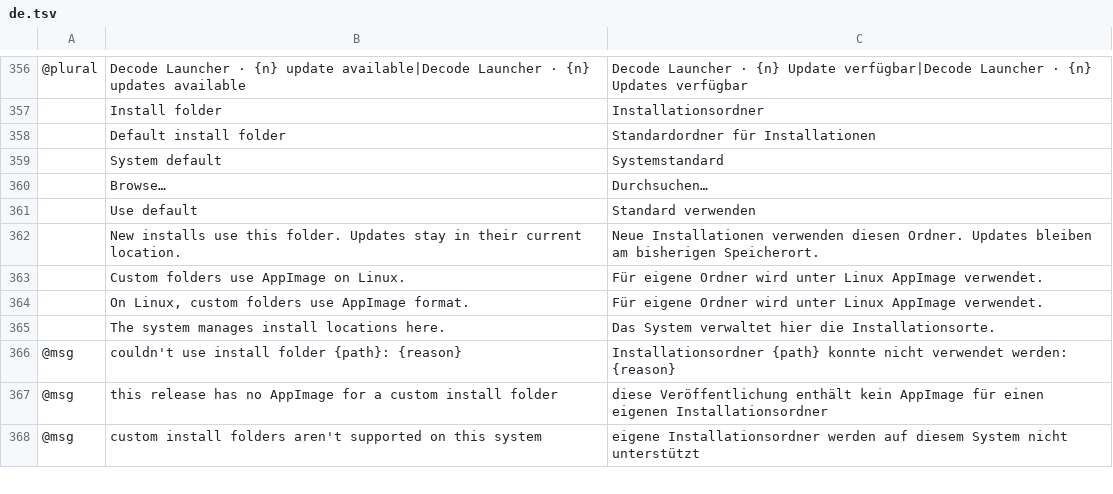
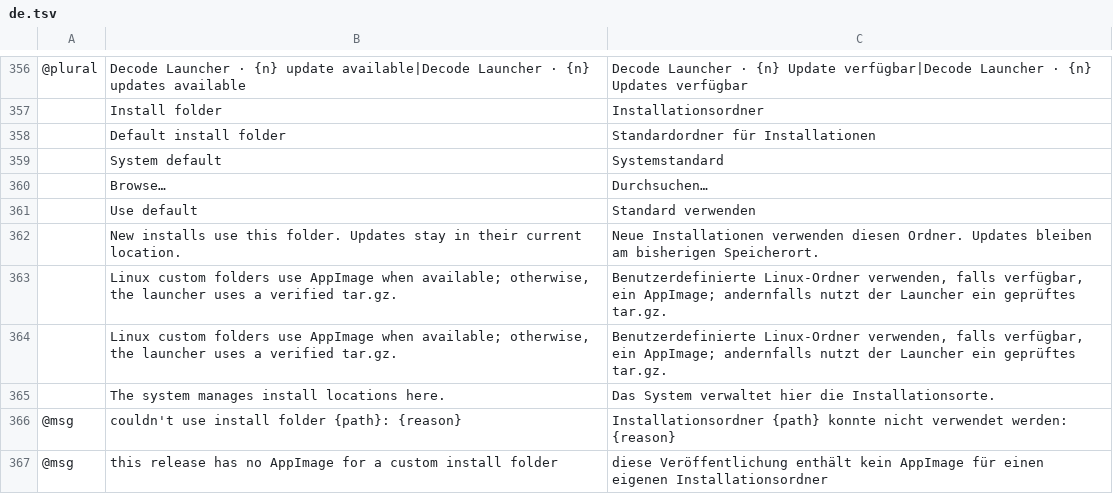
Before and after one commit to Kaiqueaurelio/decode-open-source-hub, a TSV file: launcher/crates/ui-egui/src/i18n/de.tsv, drawn as a sheet; only a part is shown, gaps mark what is left out; the shorter side is filled out with more unchanged rows; removed rows and columns are numbered as before the commit, all else as after; the diff names each change by its address in the sheet, - before the commit and + after, or states it on an @@ line.

```diff
--- a/launcher/crates/ui-egui/src/i18n/de.tsv
+++ b/launcher/crates/ui-egui/src/i18n/de.tsv
-row 363:  | Custom folders use AppImage on Linux. | Für eigene Ordner wird unter Linux AppImage verwendet.
-row 364:  | On Linux, custom folders use AppImage format. | Für eigene Ordner wird unter Linux AppImage verwendet.
+row 363:  | Linux custom folders use AppImage when available; otherwise, the launcher uses a verified tar.gz. | Benutzerdefinierte Linux-Ordner verwenden, falls verfügbar, ein AppImage; andernfalls nutzt der Launcher ein geprüftes tar.gz.
+row 364:  | Linux custom folders use AppImage when available; otherwise, the launcher uses a verified tar.gz. | Benutzerdefinierte Linux-Ordner verwenden, falls verfügbar, ein AppImage; andernfalls nutzt der Launcher ein geprüftes tar.gz.
```
Also changed, not shown: launcher/crates/ui-egui/src/i18n/es.tsv, launcher/crates/ui-egui/src/i18n/hu.tsv, 9 other files.
